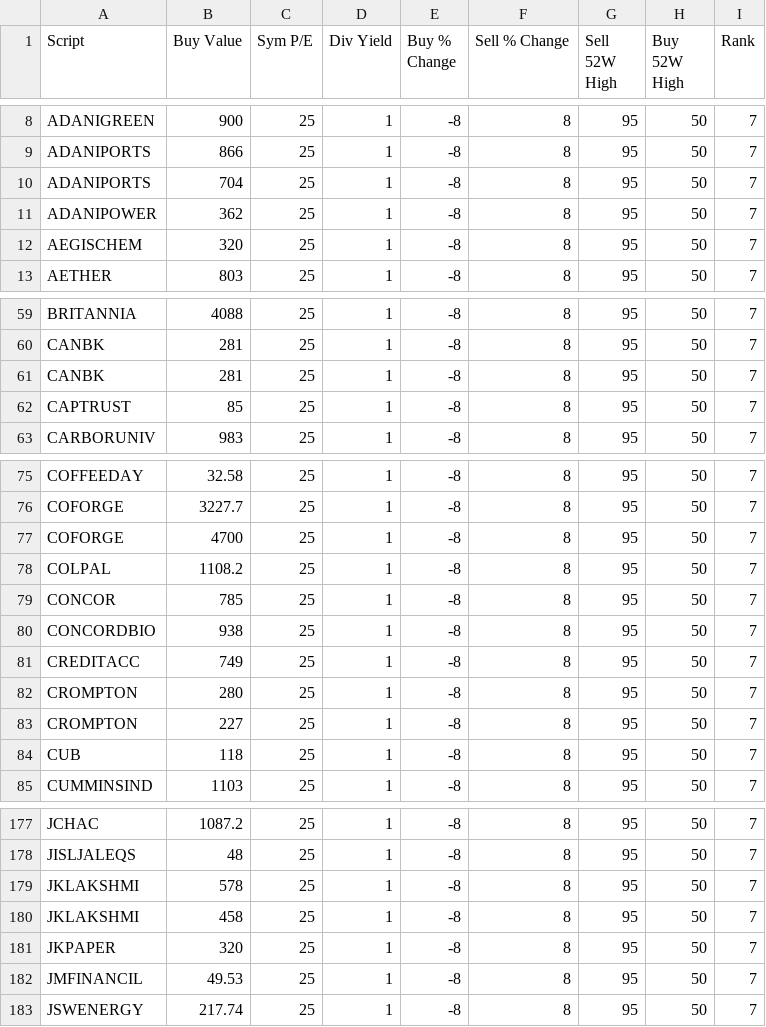
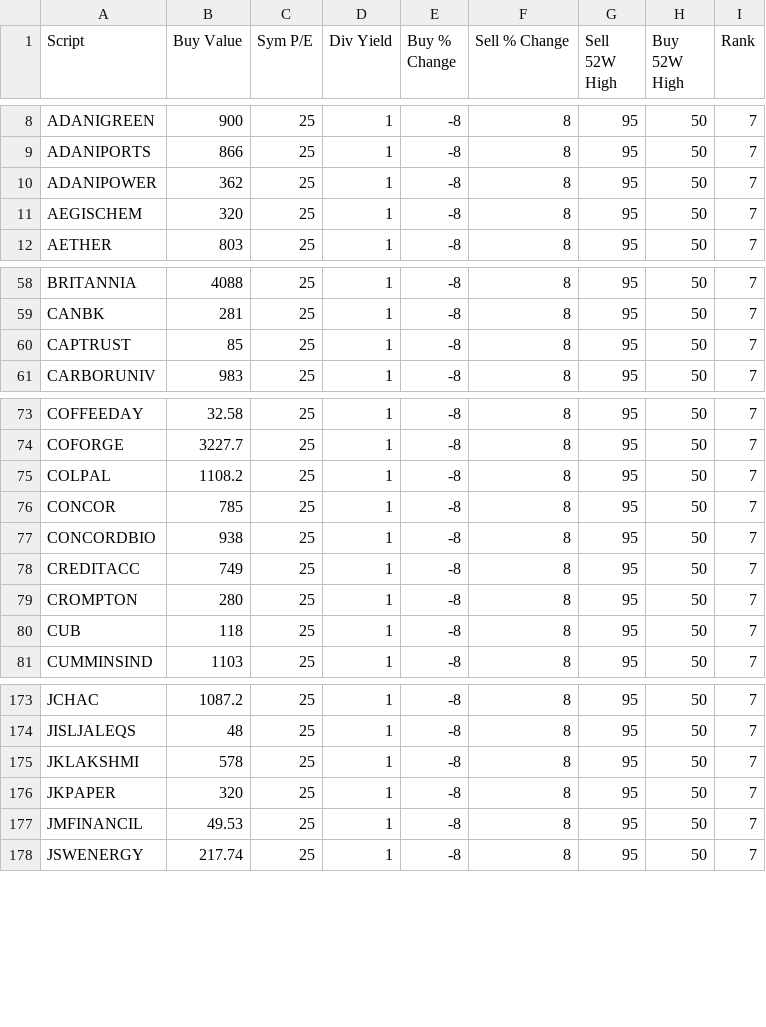
Before and after one commit to pradeeppython82/stocks_excel, a CSV file: config.csv, drawn as a sheet; only a part is shown, gaps mark what is left out; the diff covers the shown part only; the diff names each change by its address in the sheet, - before the commit and + after, or states it on an @@ line.

Commit message:
Add files via upload
removed duplicates

```diff
--- a/config.csv
+++ b/config.csv
-row 10: ADANIPORTS | 704 | 25 | 1 | -8 | 8 | 95 | 50 | 7
-row 61: CANBK | 281 | 25 | 1 | -8 | 8 | 95 | 50 | 7
-row 77: COFORGE | 4700 | 25 | 1 | -8 | 8 | 95 | 50 | 7
-row 83: CROMPTON | 227 | 25 | 1 | -8 | 8 | 95 | 50 | 7
-row 180: JKLAKSHMI | 458 | 25 | 1 | -8 | 8 | 95 | 50 | 7
```
Also changed, not shown: 1 removed row elsewhere in this file.
